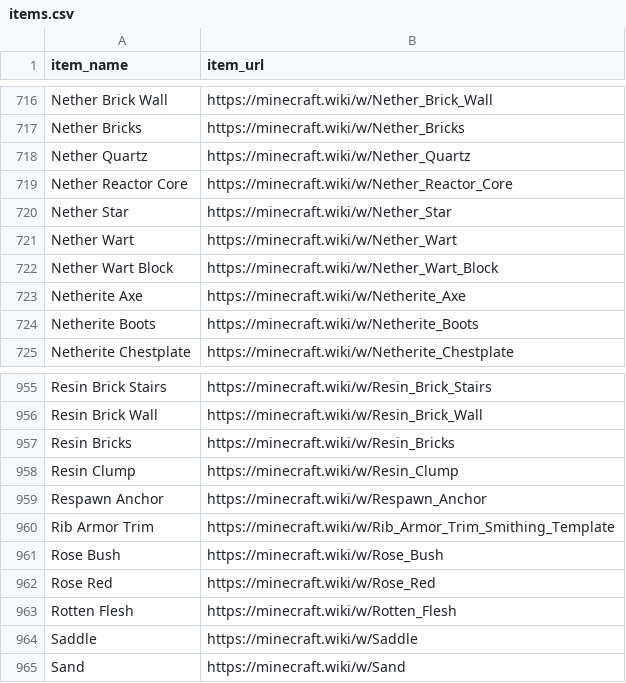
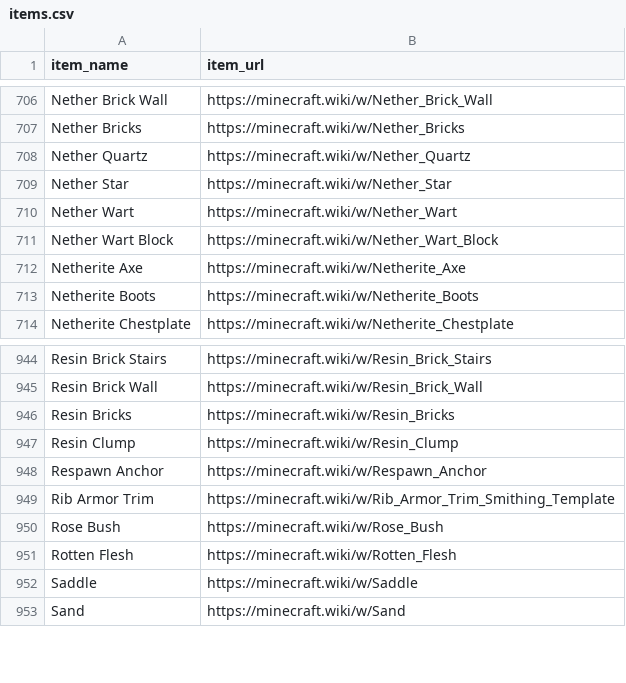
Before and after one commit to simonmaeldev/minegraph, a CSV file: output/items.csv, drawn as a sheet; only a part is shown, gaps mark what is left out; the diff covers the shown part only.

```diff
--- a/output/items.csv
+++ b/output/items.csv
@@ -718,3 +708,2 @@ Nether Bricks,https://minecraft.wiki/w/Nether_Bricks
 Nether Quartz,https://minecraft.wiki/w/Nether_Quartz
-Nether Reactor Core,https://minecraft.wiki/w/Nether_Reactor_Core
 Nether Star,https://minecraft.wiki/w/Nether_Star
@@ -961,3 +950,2 @@ Rib Armor Trim,https://minecraft.wiki/w/Rib_Armor_Trim_Smithing_Template
 Rose Bush,https://minecraft.wiki/w/Rose_Bush
-Rose Red,https://minecraft.wiki/w/Rose_Red
 Rotten Flesh,https://minecraft.wiki/w/Rotten_Flesh
```
Also changed, not shown: 10 removed rows elsewhere in this file, 4 other files.
